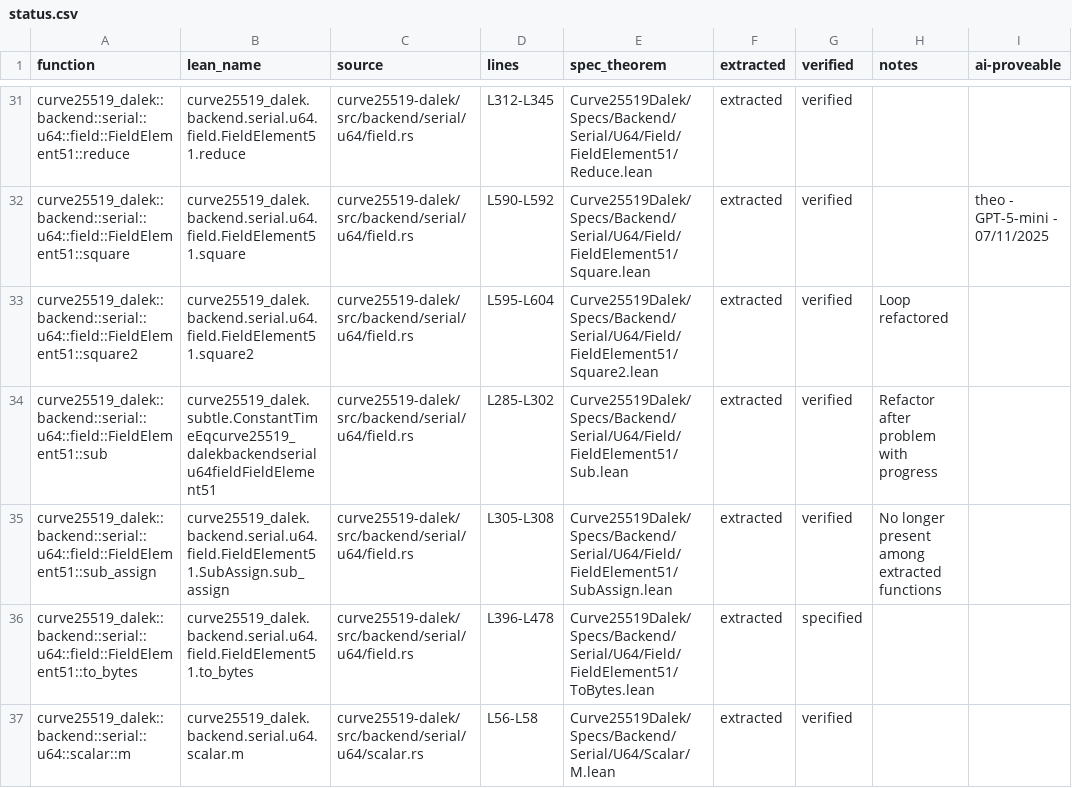
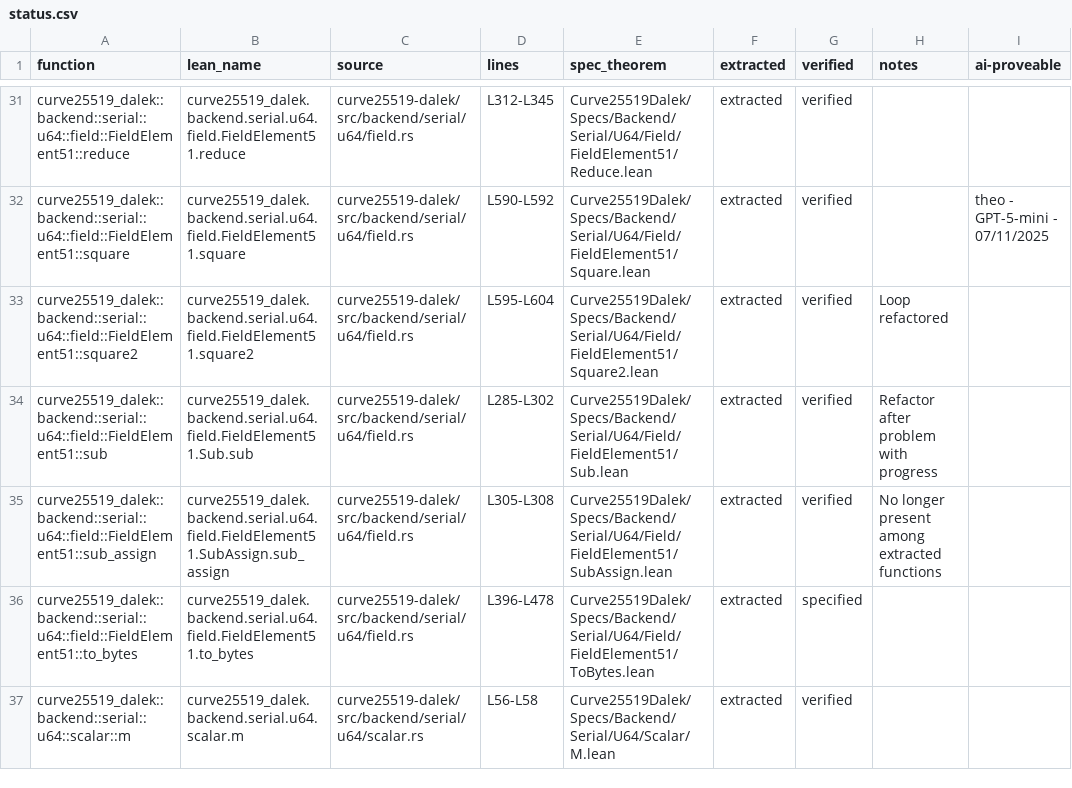
Before and after one commit to Beneficial-AI-Foundation/curve25519-dalek-lean-verify, a CSV file: status.csv, drawn as a sheet; only a part is shown, gaps mark what is left out.

Commit message:
correcting status

```diff
--- a/status.csv
+++ b/status.csv
@@ -33,3 +33,3 @@ curve25519_dalek::backend::serial::u64::field::FieldElement51::square,curve25519
 curve25519_dalek::backend::serial::u64::field::FieldElement51::square2,curve25519_dalek.backend.serial.u64.field.FieldElement51.square2,curve25519-dalek/src/backend/serial/u64/field.rs,L595-L604,Curve25519Dalek/Specs/Backend/Serial/U64/Field/FieldElement51/Square2.lean,extracted,verified,Loop refactored,
-curve25519_dalek::backend::serial::u64::field::FieldElement51::sub,curve25519_dalek.subtle.ConstantTimeEqcurve25519_dalekbackendserialu64fieldFieldElement51,curve25519-dalek/src/backend/serial/u64/field.rs,L285-L302,Curve25519Dalek/Specs/Backend/Serial/U64/Field/FieldElement51/Sub.lean,extracted,verified,Refactor after problem with progress,
+curve25519_dalek::backend::serial::u64::field::FieldElement51::sub,curve25519_dalek.backend.serial.u64.field.FieldElement51.Sub.sub,curve25519-dalek/src/backend/serial/u64/field.rs,L285-L302,Curve25519Dalek/Specs/Backend/Serial/U64/Field/FieldElement51/Sub.lean,extracted,verified,Refactor after problem with progress,
 curve25519_dalek::backend::serial::u64::field::FieldElement51::sub_assign,curve25519_dalek.backend.serial.u64.field.FieldElement51.SubAssign.sub_assign,curve25519-dalek/src/backend/serial/u64/field.rs,L305-L308,Curve25519Dalek/Specs/Backend/Serial/U64/Field/FieldElement51/SubAssign.lean,extracted,verified,No longer present among extracted functions,
```
Also changed, not shown: 1 other file.
